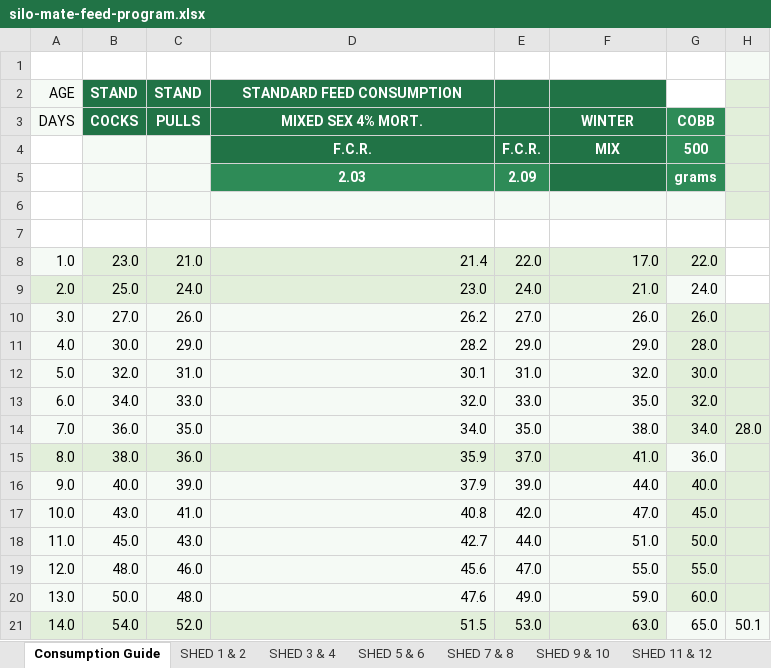
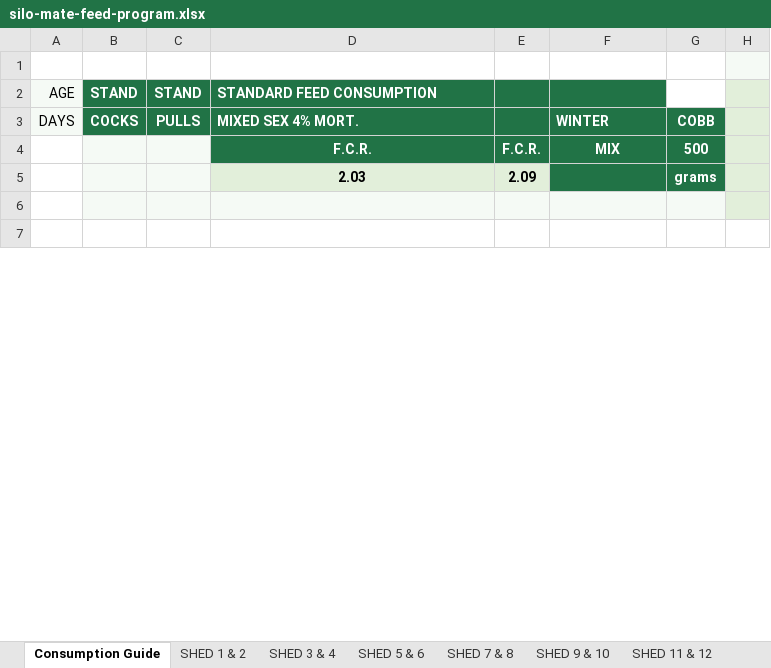
Before and after one commit to coverdalej72-lab/Silo-Sync-Excel, an Excel workbook: artifacts/silo-tracker/public/silo-mate-feed-program.xlsx, sheet Consumption Guide, drawn as a sheet; only a part is shown; values as stored, in another font and other column widths than the file's, no borders; removed rows and columns are numbered as before the commit, all else as after; the diff covers the shown part only; the diff names each change by its address in the sheet, - before the commit and + after, or states it on an @@ line.

```diff
--- a/artifacts/silo-tracker/public/silo-mate-feed-program.xlsx (sheet Consumption Guide)
+++ b/artifacts/silo-tracker/public/silo-mate-feed-program.xlsx (sheet Consumption Guide)
-D2:D3 alignment: center
+D2:D3 alignment: left
-F3 alignment: center
+F3 alignment: left
@@ D5:E5 fill: #2E8B57 → #E2EFDA, text colour: #FFFFFF → black @@
-row 8: 1.0 | 23.0 | 21.0 | 21.4 | 22.0 | 17.0 | 22.0
-row 9: 2.0 | 25.0 | 24.0 | 23.0 | 24.0 | 21.0 | 24.0
-row 10: 3.0 | 27.0 | 26.0 | 26.2 | 27.0 | 26.0 | 26.0
-row 11: 4.0 | 30.0 | 29.0 | 28.2 | 29.0 | 29.0 | 28.0
-row 12: 5.0 | 32.0 | 31.0 | 30.1 | 31.0 | 32.0 | 30.0
-row 13: 6.0 | 34.0 | 33.0 | 32.0 | 33.0 | 35.0 | 32.0
-row 14: 7.0 | 36.0 | 35.0 | 34.0 | 35.0 | 38.0 | 34.0 | 28.0
-row 15: 8.0 | 38.0 | 36.0 | 35.9 | 37.0 | 41.0 | 36.0
-row 16: 9.0 | 40.0 | 39.0 | 37.9 | 39.0 | 44.0 | 40.0
-row 17: 10.0 | 43.0 | 41.0 | 40.8 | 42.0 | 47.0 | 45.0
-row 18: 11.0 | 45.0 | 43.0 | 42.7 | 44.0 | 51.0 | 50.0
-row 19: 12.0 | 48.0 | 46.0 | 45.6 | 47.0 | 55.0 | 55.0
-row 20: 13.0 | 50.0 | 48.0 | 47.6 | 49.0 | 59.0 | 60.0
-row 21: 14.0 | 54.0 | 52.0 | 51.5 | 53.0 | 63.0 | 65.0 | 50.1
```
Also changed, not shown: 52 added rows, 38 removed rows and 73 edited cells elsewhere in this sheet, sheet SHED 3 & 4, sheet SHED 11 & 12, sheet SHED 9 & 10, sheet SHED 7 & 8, sheet SHED 5 & 6, sheet SHED 1 & 2, 2 more sheets, 2 other files.
